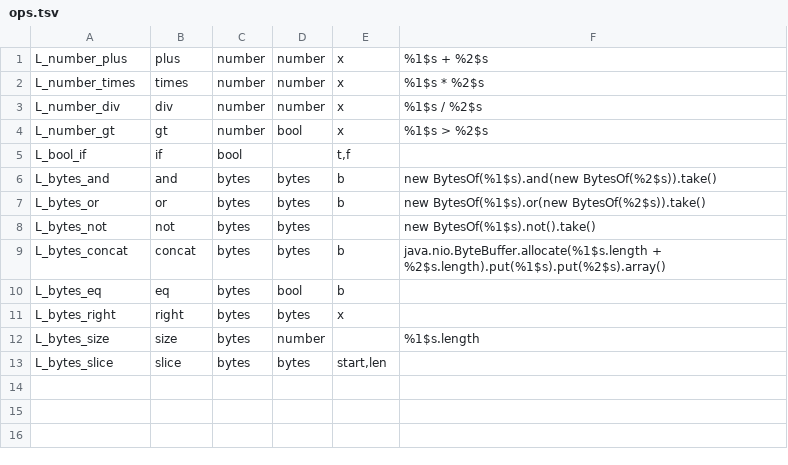
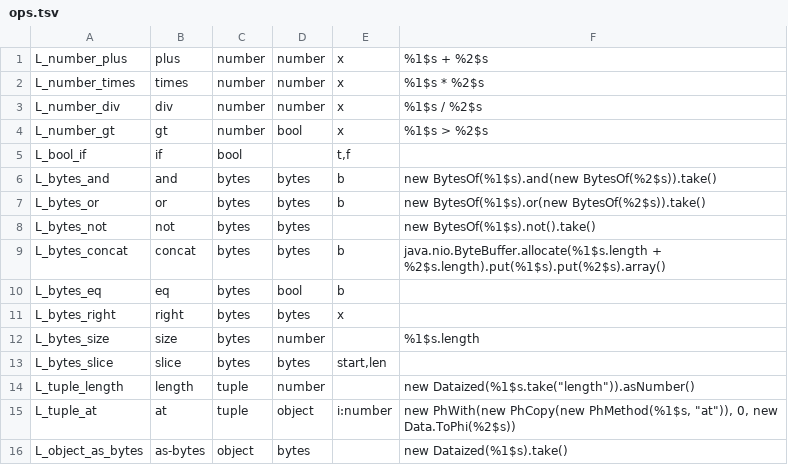
Before and after one commit to objectionary/eo, a TSV file: eo-lowering/src/main/resources/org/eolang/lowering/ops.tsv, drawn as a sheet.

```diff
--- a/eo-lowering/src/main/resources/org/eolang/lowering/ops.tsv
+++ b/eo-lowering/src/main/resources/org/eolang/lowering/ops.tsv
@@ -13 +13,4 @@ L_bytes_size	size	bytes	number		%1$s.length
 L_bytes_slice	slice	bytes	bytes	start,len
+L_tuple_length	length	tuple	number		new Dataized(%1$s.take("length")).asNumber()
+L_tuple_at	at	tuple	object	i:number	new PhWith(new PhCopy(new PhMethod(%1$s, "at")), 0, new Data.ToPhi(%2$s))
+L_object_as_bytes	as-bytes	object	bytes		new Dataized(%1$s).take()
```
Also changed, not shown: 17 other files.
